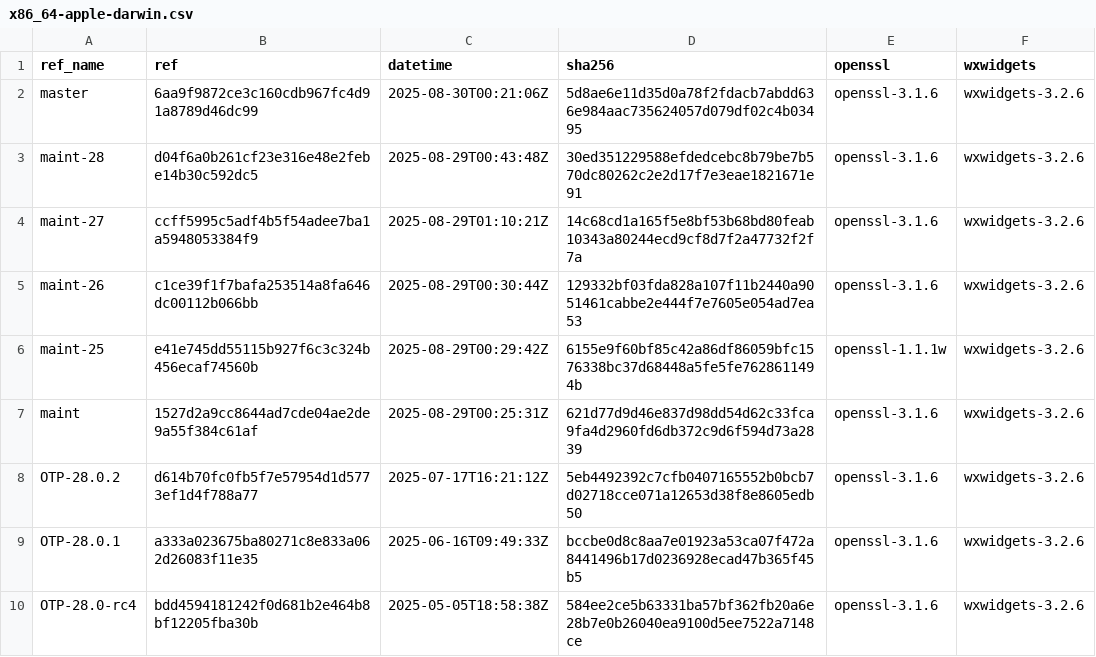
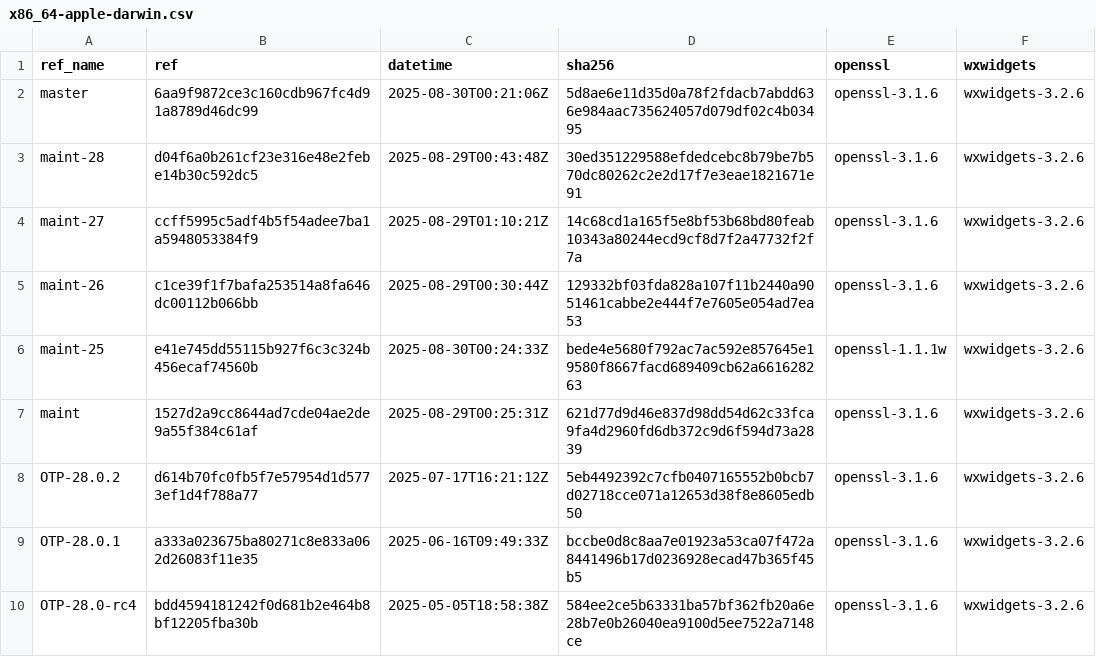
Before and after one commit to erlef/otp_builds, a CSV file: builds/x86_64-apple-darwin.csv, drawn as a sheet; only a part is shown.

```diff
--- a/builds/x86_64-apple-darwin.csv
+++ b/builds/x86_64-apple-darwin.csv
@@ -5,3 +5,3 @@ maint-27,ccff5995c5adf4b5f54adee7ba1a5948053384f9,2025-08-29T01:10:21Z,14c68cd1a
 maint-26,c1ce39f1f7bafa253514a8fa646dc00112b066bb,2025-08-29T00:30:44Z,129332bf03fda828a107f11b2440a9051461cabbe2e444f7e7605e054ad7ea53,openssl-3.1.6,wxwidgets-3.2.6
-maint-25,e41e745dd55115b927f6c3c324b456ecaf74560b,2025-08-29T00:29:42Z,6155e9f60bf85c42a86df86059bfc1576338bc37d68448a5fe5fe7628611494b,openssl-1.1.1w,wxwidgets-3.2.6
+maint-25,e41e745dd55115b927f6c3c324b456ecaf74560b,2025-08-30T00:24:33Z,bede4e5680f792ac7ac592e857645e19580f8667facd689409cb62a661628263,openssl-1.1.1w,wxwidgets-3.2.6
 maint,1527d2a9cc8644ad7cde04ae2de9a55f384c61af,2025-08-29T00:25:31Z,621d77d9d46e837d98dd54d62c33fca9fa4d2960fd6db372c9d6f594d73a2839,openssl-3.1.6,wxwidgets-3.2.6
```
